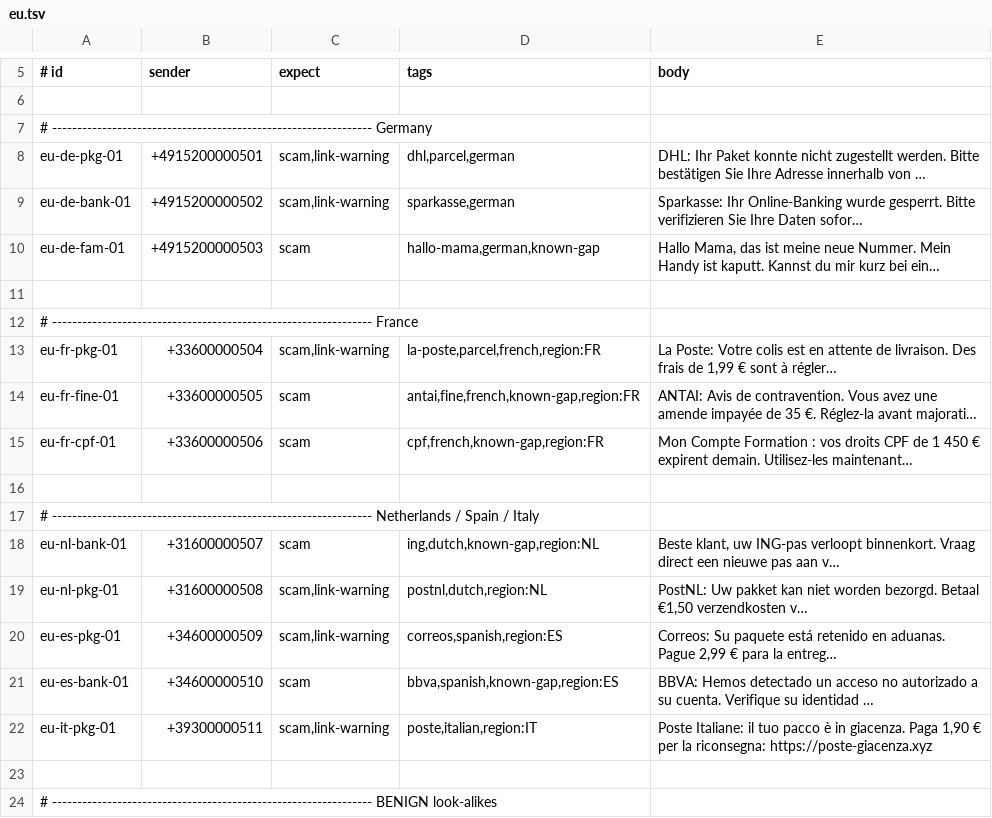
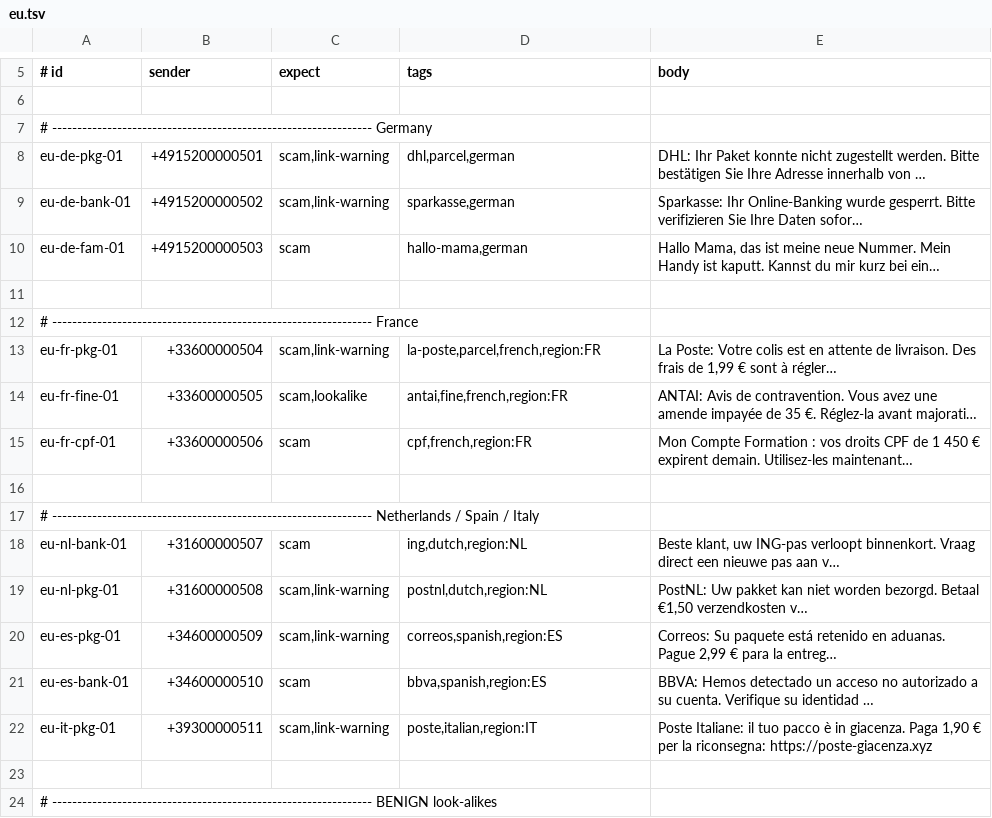
Before and after one commit to sausin/dak, a TSV file: shared/adversarial/eu.tsv, drawn as a sheet; only a part is shown, gaps mark what is left out; long unchanged cells end in …; the diff covers the shown part only; the diff names each change by its address in the sheet, - before the commit and + after, or states it on an @@ line.

```diff
--- a/shared/adversarial/eu.tsv
+++ b/shared/adversarial/eu.tsv
-D10 (tags): hallo-mama,german,known-gap
+D10 (tags): hallo-mama,german
-C14 (expect): scam
+C14 (expect): scam,lookalike
-D14 (tags): antai,fine,french,known-gap,region:FR
+D14 (tags): antai,fine,french,region:FR
-D15 (tags): cpf,french,known-gap,region:FR
+D15 (tags): cpf,french,region:FR
-D18 (tags): ing,dutch,known-gap,region:NL
+D18 (tags): ing,dutch,region:NL
-D21 (tags): bbva,spanish,known-gap,region:ES
+D21 (tags): bbva,spanish,region:ES
```
Also changed, not shown: 7 added rows and 3 edited cells elsewhere in this file, shared/adversarial/ae.tsv, shared/adversarial/gb.tsv, 39 other files.
